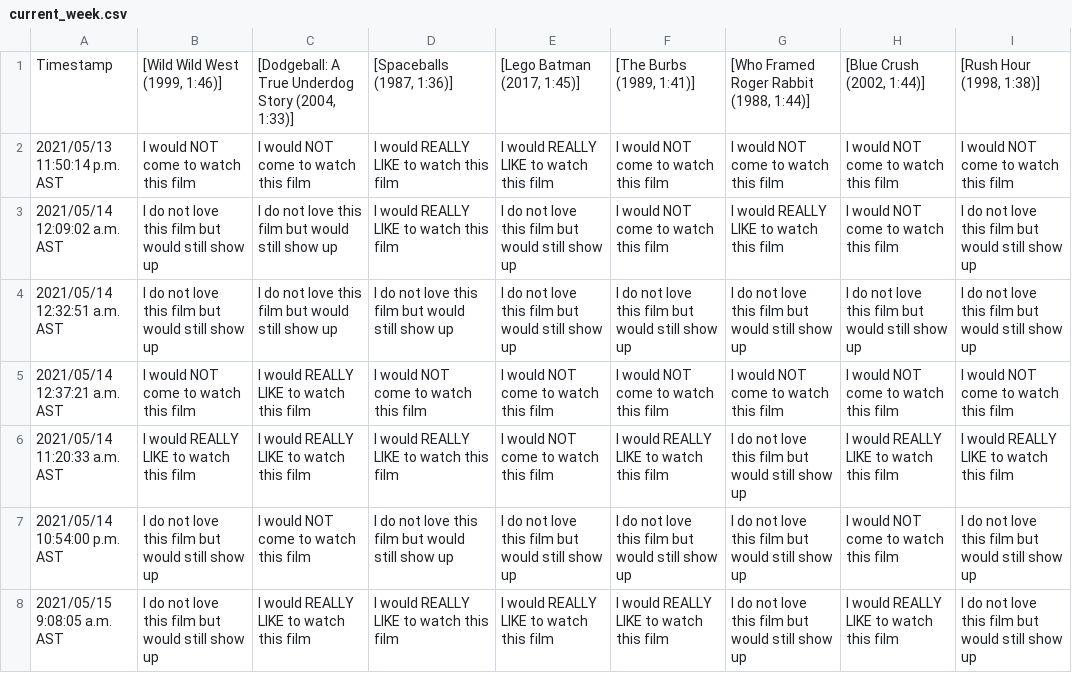
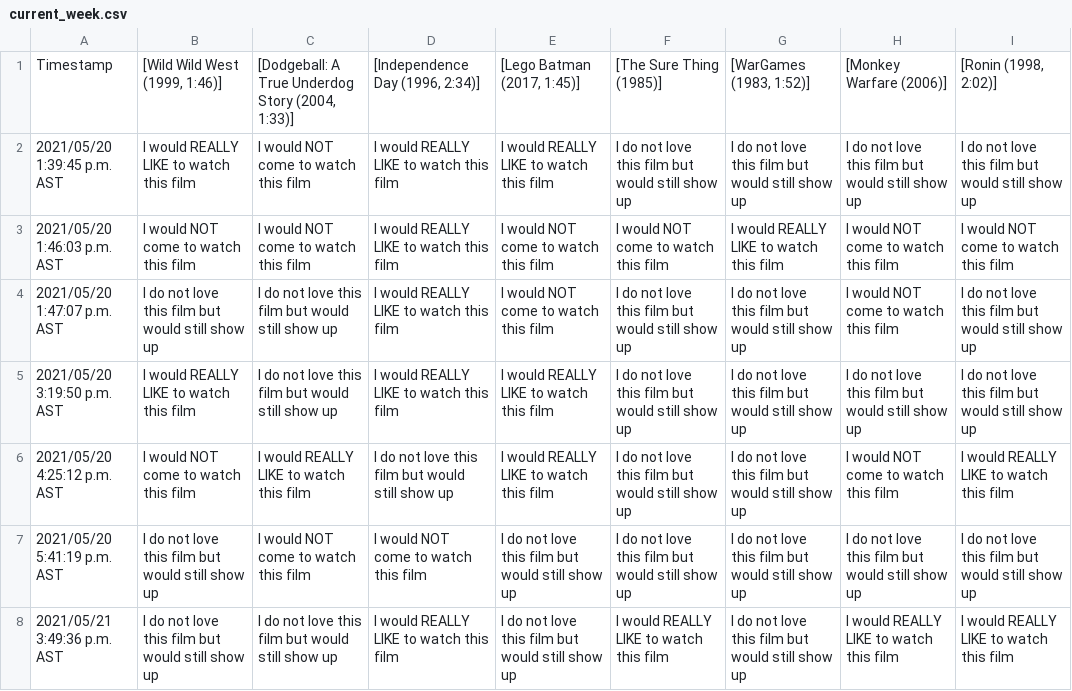
Before and after one commit to JCSzamosi/MovieNight, a CSV file: data/current_week.csv, drawn as a sheet; only a part is shown; removed rows and columns are numbered as before the commit, all else as after; the diff covers the shown part only; the diff names each change by its address in the sheet, - before the commit and + after, or states it on an @@ line.

```diff
--- a/data/current_week.csv
+++ b/data/current_week.csv
-D1: [Spaceballs (1987, 1:36)]
+D1: [Independence Day (1996, 2:34)]
-F1: [The Burbs (1989, 1:41)]
+F1: [The Sure Thing (1985)]
-G1: [Who Framed Roger Rabbit (1988, 1:44)]
+G1: [WarGames (1983, 1:52)]
-H1: [Blue Crush (2002, 1:44)]
+H1: [Monkey Warfare (2006)]
-I1: [Rush Hour (1998, 1:38)]
+I1: [Ronin (1998, 2:02)]
+row 2: 2021/05/20 1:39:45 p.m. AST | I would REALLY LIKE to watch this film | I would NOT come to watch this film | I would REALLY LIKE to watch this film | I would REALLY LIKE to watch this film | I do not love this film but would still show up | I do not love this film but would still show up | I do not love this film but would still show up | I do not love this film but would still show up
-A3: 2021/05/13 11:50:14 p.m. AST
+A3: 2021/05/20 1:46:03 p.m. AST
-E3: I would REALLY LIKE to watch this film
+E3: I would NOT come to watch this film
-G3: I would NOT come to watch this film
+G3: I would REALLY LIKE to watch this film
-A4: 2021/05/14 12:09:02 a.m. AST
+A4: 2021/05/20 1:47:07 p.m. AST
-E4: I do not love this film but would still show up
+E4: I would NOT come to watch this film
-F4: I would NOT come to watch this film
+F4: I do not love this film but would still show up
-G4: I would REALLY LIKE to watch this film
+G4: I do not love this film but would still show up
-A5: 2021/05/14 12:32:51 a.m. AST
+A5: 2021/05/20 3:19:50 p.m. AST
-B5: I do not love this film but would still show up
+B5: I would REALLY LIKE to watch this film
-D5: I do not love this film but would still show up
+D5: I would REALLY LIKE to watch this film
-E5: I do not love this film but would still show up
+E5: I would REALLY LIKE to watch this film
-A6: 2021/05/14 12:37:21 a.m. AST
+A6: 2021/05/20 4:25:12 p.m. AST
-D6: I would NOT come to watch this film
+D6: I do not love this film but would still show up
-E6: I would NOT come to watch this film
+E6: I would REALLY LIKE to watch this film
-F6: I would NOT come to watch this film
+F6: I do not love this film but would still show up
-G6: I would NOT come to watch this film
+G6: I do not love this film but would still show up
-I6: I would NOT come to watch this film
+I6: I would REALLY LIKE to watch this film
-row 6: 2021/05/14 11:20:33 a.m. AST | I would REALLY LIKE to watch this film | I would REALLY LIKE to watch this film | I would REALLY LIKE to watch this film | I would NOT come to watch this film | I would REALLY LIKE to watch this film | I do not love this film but would still show up | I would REALLY LIKE to watch this film | I would REALLY LIKE to watch this film
-A7: 2021/05/14 10:54:00 p.m. AST
+A7: 2021/05/20 5:41:19 p.m. AST
-D7: I do not love this film but would still show up
+D7: I would NOT come to watch this film
-H7: I would NOT come to watch this film
+H7: I do not love this film but would still show up
-A8: 2021/05/15 9:08:05 a.m. AST
+A8: 2021/05/21 3:49:36 p.m. AST
-C8: I would REALLY LIKE to watch this film
+C8: I do not love this film but would still show up
-E8: I would REALLY LIKE to watch this film
+E8: I do not love this film but would still show up
-I8: I do not love this film but would still show up
+I8: I would REALLY LIKE to watch this film
```
Also changed, not shown: 3 removed rows and 17 edited cells elsewhere in this file, data/current_movies.csv, 3 other files.
